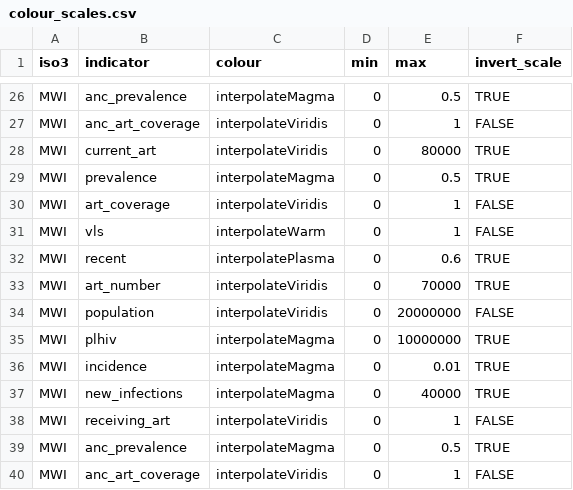
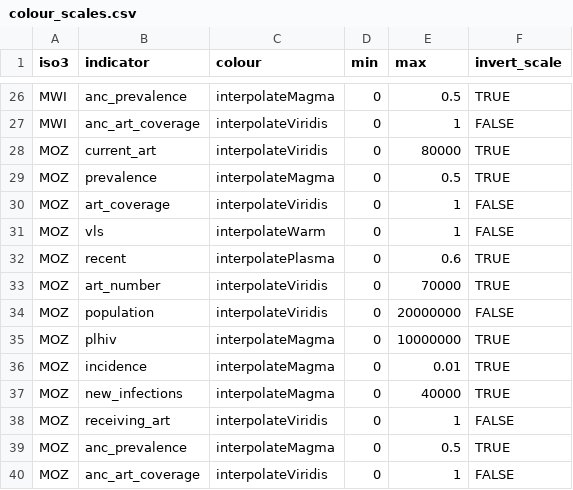
Before and after one commit to mrc-ide/naomi, a CSV file: inst/metadata/colour_scales.csv, drawn as a sheet; only a part is shown, gaps mark what is left out.

Commit message:
Update scales MOZ

```diff
--- a/inst/metadata/colour_scales.csv
+++ b/inst/metadata/colour_scales.csv
@@ -27,14 +27,14 @@ MWI,anc_prevalence,interpolateMagma,0,0.5,TRUE
 MWI,anc_art_coverage,interpolateViridis,0,1,FALSE
-MWI,current_art,interpolateViridis,0,80000,TRUE
-MWI,prevalence,interpolateMagma,0,0.5,TRUE
-MWI,art_coverage,interpolateViridis,0,1,FALSE
-MWI,vls,interpolateWarm,0,1,FALSE
-MWI,recent,interpolatePlasma,0,0.6,TRUE
-MWI,art_number,interpolateViridis,0,70000,TRUE
-MWI,population,interpolateViridis,0,20000000,FALSE
-MWI,plhiv,interpolateMagma,0,10000000,TRUE
-MWI,incidence,interpolateMagma,0,0.01,TRUE
-MWI,new_infections,interpolateMagma,0,40000,TRUE
-MWI,receiving_art,interpolateViridis,0,1,FALSE
-MWI,anc_prevalence,interpolateMagma,0,0.5,TRUE
-MWI,anc_art_coverage,interpolateViridis,0,1,FALSE
+MOZ,current_art,interpolateViridis,0,80000,TRUE
+MOZ,prevalence,interpolateMagma,0,0.5,TRUE
+MOZ,art_coverage,interpolateViridis,0,1,FALSE
+MOZ,vls,interpolateWarm,0,1,FALSE
+MOZ,recent,interpolatePlasma,0,0.6,TRUE
+MOZ,art_number,interpolateViridis,0,70000,TRUE
+MOZ,population,interpolateViridis,0,20000000,FALSE
+MOZ,plhiv,interpolateMagma,0,10000000,TRUE
+MOZ,incidence,interpolateMagma,0,0.01,TRUE
+MOZ,new_infections,interpolateMagma,0,40000,TRUE
+MOZ,receiving_art,interpolateViridis,0,1,FALSE
+MOZ,anc_prevalence,interpolateMagma,0,0.5,TRUE
+MOZ,anc_art_coverage,interpolateViridis,0,1,FALSE
```
